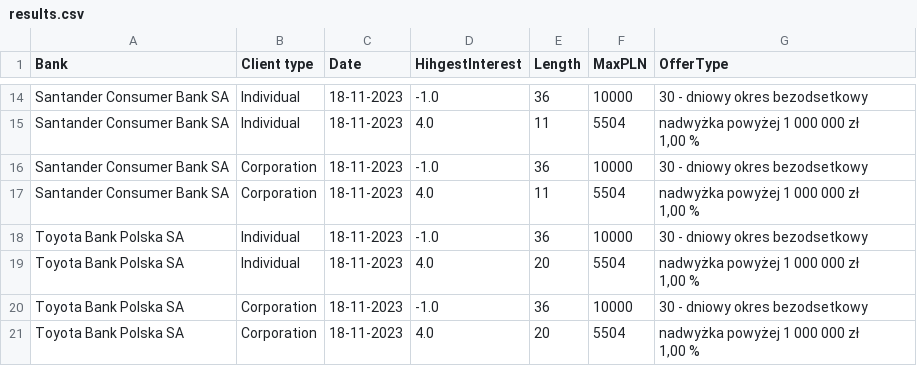
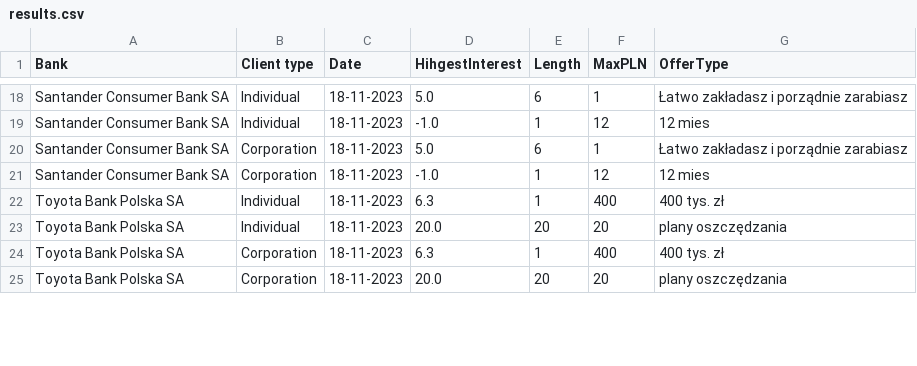
Before and after one commit to Laszer271/supervision_hack, a CSV file: results.csv, drawn as a sheet; only a part is shown, gaps mark what is left out; addresses are those after the commit; ↵ is a line break in a cell; the diff covers the shown part only; the diff names each change by its address in the sheet, - before the commit and + after, or states it on an @@ line.

```diff
--- a/results.csv
+++ b/results.csv
-D18 (HihgestInterest): -1.0
+D18 (HihgestInterest): 5.0
-E18 (Length): 36
+E18 (Length): 6
-F18 (MaxPLN): 10000
+F18 (MaxPLN): 1
-G18 (OfferType): 30 - dniowy okres bezodsetkowy
+G18 (OfferType): Łatwo zakładasz i porządnie zarabiasz
-D19 (HihgestInterest): 4.0
+D19 (HihgestInterest): -1.0
-E19 (Length): 11
+E19 (Length): 1
-F19 (MaxPLN): 5504
+F19 (MaxPLN): 12
-G19 (OfferType): nadwyżka powyżej 1 000 000 zł ↵ 1,00 %
+G19 (OfferType): 12 mies
-D20 (HihgestInterest): -1.0
+D20 (HihgestInterest): 5.0
-E20 (Length): 36
+E20 (Length): 6
-F20 (MaxPLN): 10000
+F20 (MaxPLN): 1
-G20 (OfferType): 30 - dniowy okres bezodsetkowy
+G20 (OfferType): Łatwo zakładasz i porządnie zarabiasz
-D21 (HihgestInterest): 4.0
+D21 (HihgestInterest): -1.0
-E21 (Length): 11
+E21 (Length): 1
-F21 (MaxPLN): 5504
+F21 (MaxPLN): 12
-G21 (OfferType): nadwyżka powyżej 1 000 000 zł ↵ 1,00 %
+G21 (OfferType): 12 mies
-D22 (HihgestInterest): -1.0
+D22 (HihgestInterest): 6.3
-E22 (Length): 36
+E22 (Length): 1
-F22 (MaxPLN): 10000
+F22 (MaxPLN): 400
-G22 (OfferType): 30 - dniowy okres bezodsetkowy
+G22 (OfferType): 400 tys. zł
-D23 (HihgestInterest): 4.0
+D23 (HihgestInterest): 20.0
-F23 (MaxPLN): 5504
+F23 (MaxPLN): 20
-G23 (OfferType): nadwyżka powyżej 1 000 000 zł ↵ 1,00 %
+G23 (OfferType): plany oszczędzania
-D24 (HihgestInterest): -1.0
+D24 (HihgestInterest): 6.3
-E24 (Length): 36
+E24 (Length): 1
-F24 (MaxPLN): 10000
+F24 (MaxPLN): 400
-G24 (OfferType): 30 - dniowy okres bezodsetkowy
+G24 (OfferType): 400 tys. zł
-D25 (HihgestInterest): 4.0
+D25 (HihgestInterest): 20.0
-F25 (MaxPLN): 5504
+F25 (MaxPLN): 20
-G25 (OfferType): nadwyżka powyżej 1 000 000 zł ↵ 1,00 %
+G25 (OfferType): plany oszczędzania
```
Also changed, not shown: 4 added rows and 50 edited cells elsewhere in this file, 2 other files.
